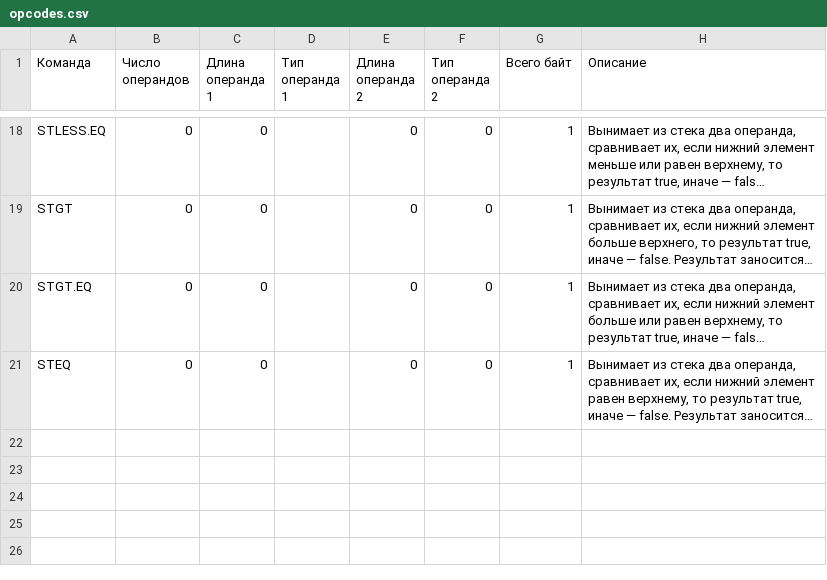
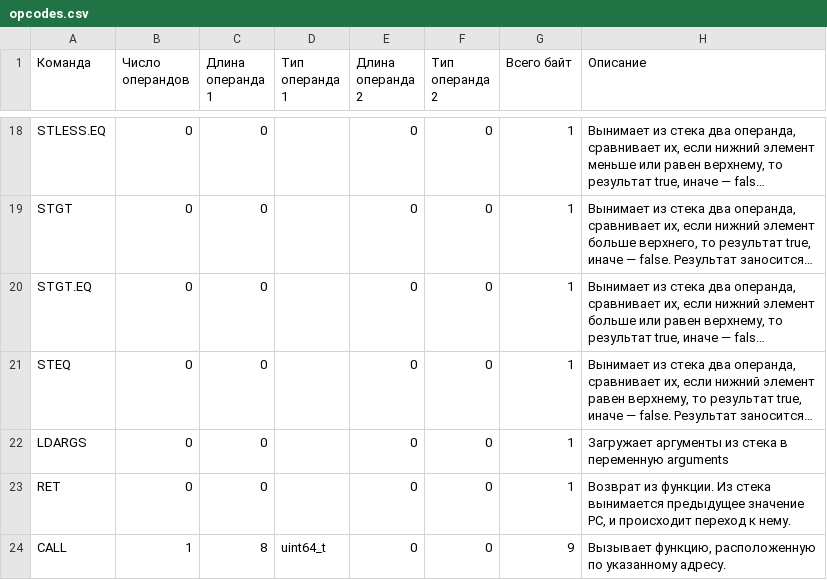
Before and after one commit to edarichev/EScriptEngine, a CSV file: doc/opcodes.csv, drawn as a sheet; only a part is shown, gaps mark what is left out; long unchanged cells end in …; the diff names each change by its address in the sheet, - before the commit and + after, or states it on an @@ line.

Commit message:
Функции. Вызов.

```diff
--- a/doc/opcodes.csv
+++ b/doc/opcodes.csv
+row 22: LDARGS | 0 | 0 |  | 0 | 0 | 1 | Загружает аргументы из стека в переменную arguments
+row 23: RET | 0 | 0 |  | 0 | 0 | 1 | Возврат из функции. Из стека вынимается предыдущее значение PC, и происходит переход к нему.
+row 24: CALL | 1 | 8 | uint64_t | 0 | 0 | 9 | Вызывает функцию, расположенную по указанному адресу.
```
Also changed, not shown: 51 other files.
